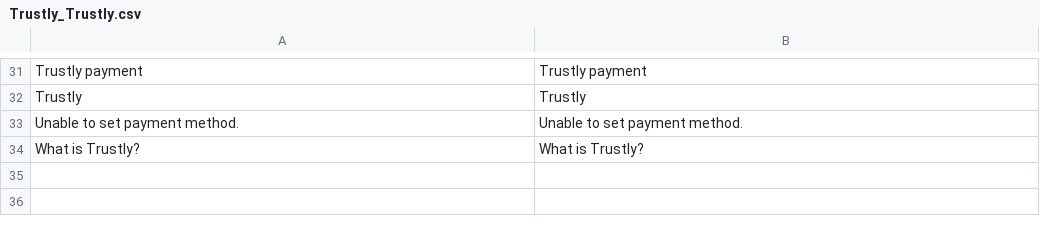
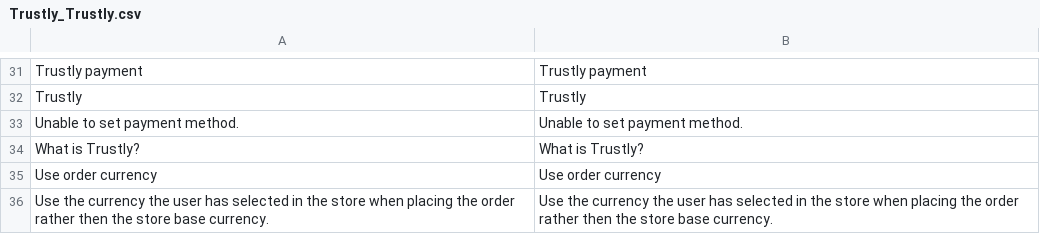
Before and after one commit to OpenMageModuleFostering/trustly, a CSV file: app/locale/en_US/Trustly_Trustly.csv, drawn as a sheet; only a part is shown, gaps mark what is left out; the diff names each change by its address in the sheet, - before the commit and + after, or states it on an @@ line.

```diff
--- a/app/locale/en_US/Trustly_Trustly.csv
+++ b/app/locale/en_US/Trustly_Trustly.csv
+row 35: Use order currency | Use order currency
+row 36: Use the currency the user has selected in the store when placing the order rather then the store base currency. | Use the currency the user has selected in the store when placing the order rather then the store base currency.
```
Also changed, not shown: app/locale/sv_SE/Trustly_Trustly.csv, 31 other files.
